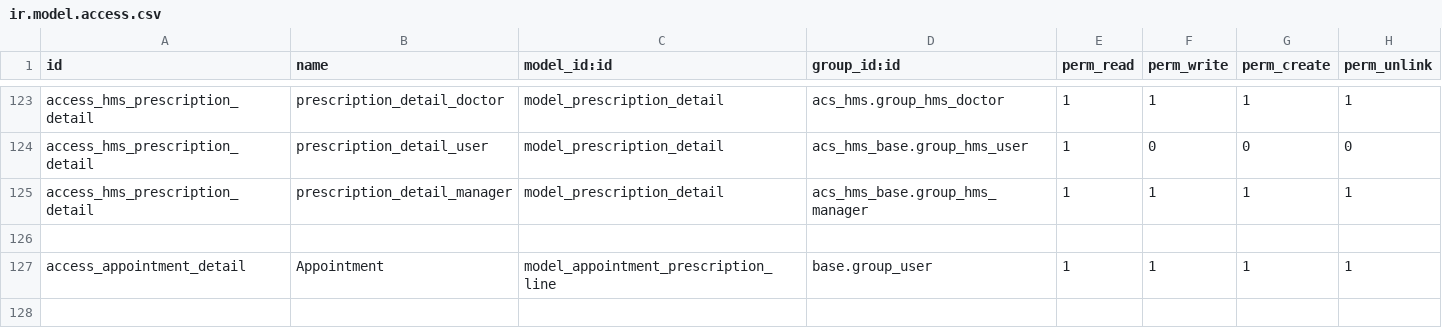
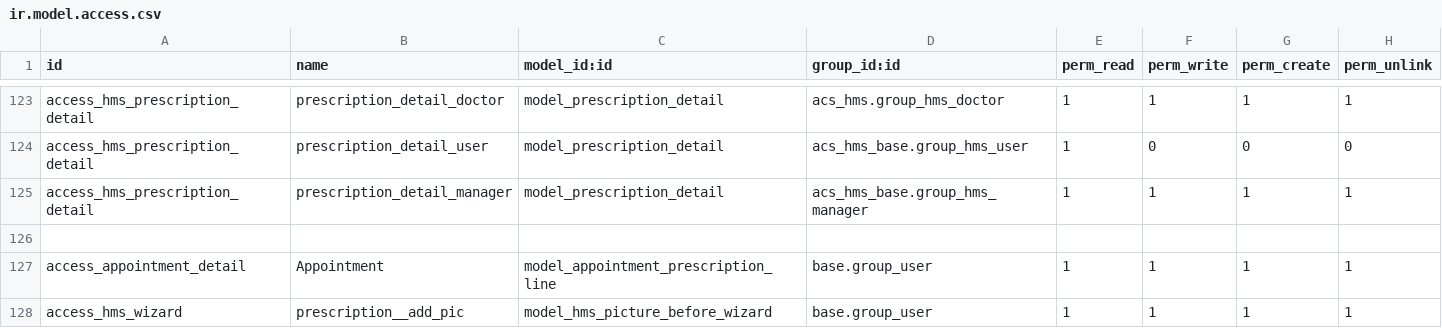
Before and after one commit to itms-kainguyen/brighter-demo-alkira, a CSV file: acs_hms/security/ir.model.access.csv, drawn as a sheet; only a part is shown, gaps mark what is left out; the diff names each change by its address in the sheet, - before the commit and + after, or states it on an @@ line.

```diff
--- a/acs_hms/security/ir.model.access.csv
+++ b/acs_hms/security/ir.model.access.csv
+row 128: access_hms_wizard | prescription__add_pic | model_hms_picture_before_wizard | base.group_user | 1 | 1 | 1 | 1
```
Also changed, not shown: 8 other files.
